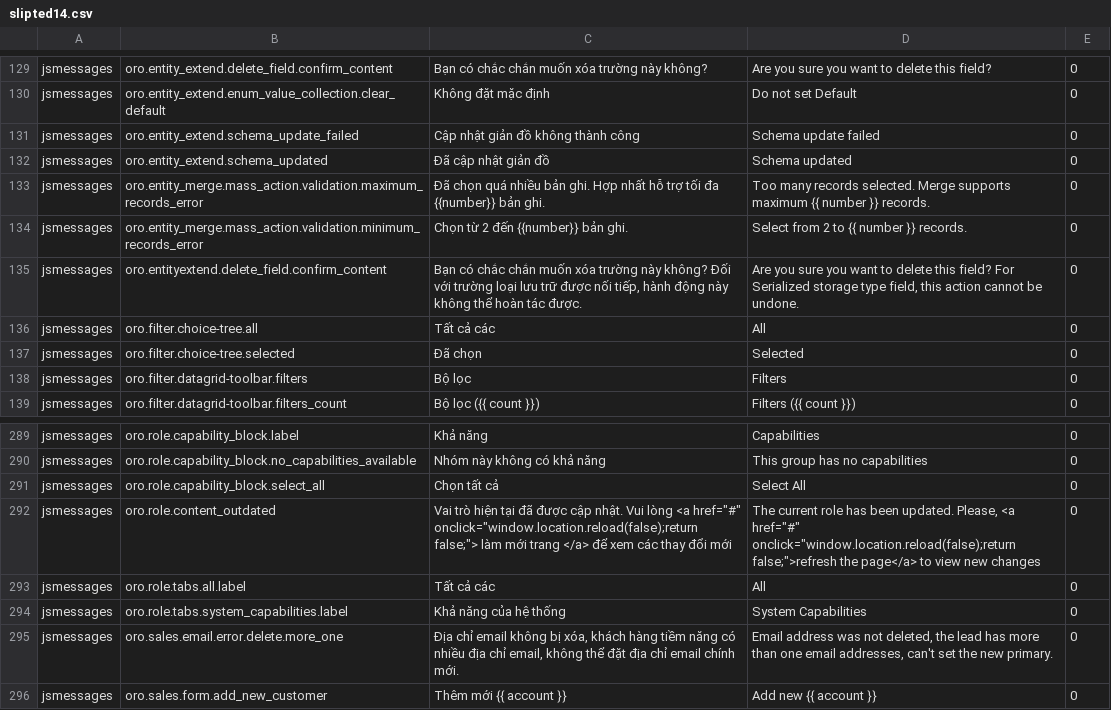
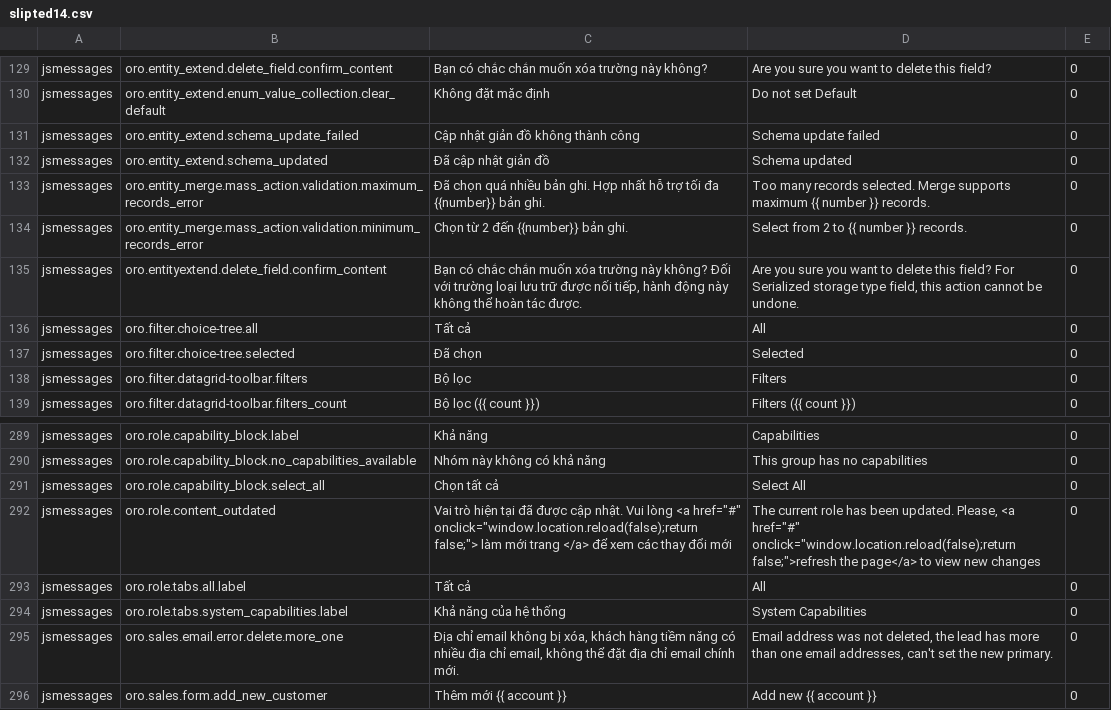
Before and after one commit to HongQuanTo/orocrm-translations, a CSV file: vi-vn/slipted14.csv, drawn as a sheet; only a part is shown, gaps mark what is left out; the diff names each change by its address in the sheet, - before the commit and + after, or states it on an @@ line.

```diff
--- a/vi-vn/slipted14.csv
+++ b/vi-vn/slipted14.csv
-C136: Tất cả các
+C136: Tất cả
-C293: Tất cả các
+C293: Tất cả
```
Also changed, not shown: vi-vn/slipted13.csv, vi-vn/slipted17.csv, 1 other file.
